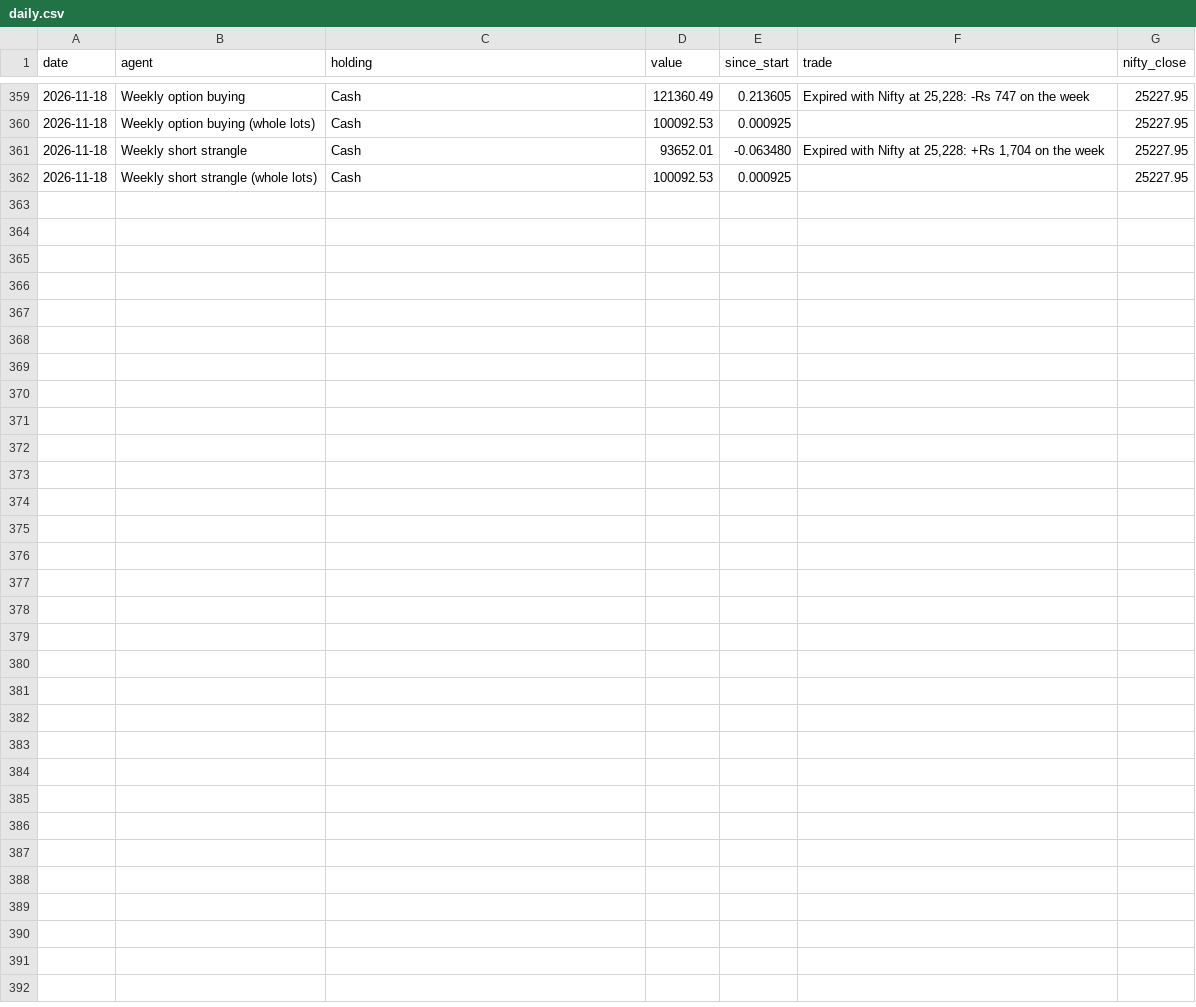
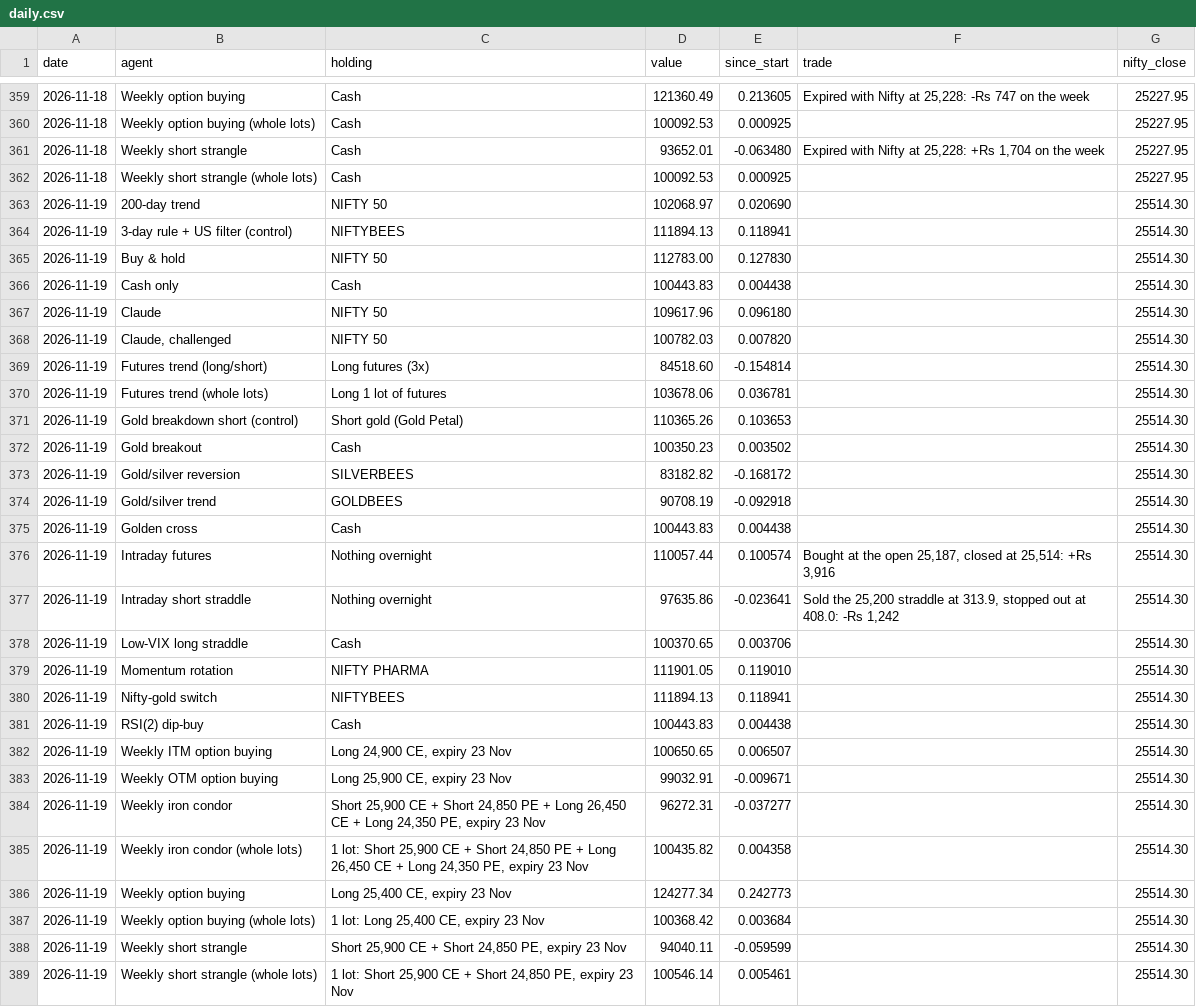
Before and after one commit to viruop/paper-arena, a CSV file: logs/daily.csv, drawn as a sheet; only a part is shown, gaps mark what is left out; the diff names each change by its address in the sheet, - before the commit and + after, or states it on an @@ line.

```diff
--- a/logs/daily.csv
+++ b/logs/daily.csv
+row 363: 2026-11-19 | 200-day trend | NIFTY 50 | 102068.97 | 0.020690 |  | 25514.30
+row 364: 2026-11-19 | 3-day rule + US filter (control) | NIFTYBEES | 111894.13 | 0.118941 |  | 25514.30
+row 365: 2026-11-19 | Buy & hold | NIFTY 50 | 112783.00 | 0.127830 |  | 25514.30
+row 366: 2026-11-19 | Cash only | Cash | 100443.83 | 0.004438 |  | 25514.30
+row 367: 2026-11-19 | Claude | NIFTY 50 | 109617.96 | 0.096180 |  | 25514.30
+row 368: 2026-11-19 | Claude, challenged | NIFTY 50 | 100782.03 | 0.007820 |  | 25514.30
+row 369: 2026-11-19 | Futures trend (long/short) | Long futures (3x) | 84518.60 | -0.154814 |  | 25514.30
+row 370: 2026-11-19 | Futures trend (whole lots) | Long 1 lot of futures | 103678.06 | 0.036781 |  | 25514.30
+row 371: 2026-11-19 | Gold breakdown short (control) | Short gold (Gold Petal) | 110365.26 | 0.103653 |  | 25514.30
+row 372: 2026-11-19 | Gold breakout | Cash | 100350.23 | 0.003502 |  | 25514.30
+row 373: 2026-11-19 | Gold/silver reversion | SILVERBEES | 83182.82 | -0.168172 |  | 25514.30
+row 374: 2026-11-19 | Gold/silver trend | GOLDBEES | 90708.19 | -0.092918 |  | 25514.30
+row 375: 2026-11-19 | Golden cross | Cash | 100443.83 | 0.004438 |  | 25514.30
+row 376: 2026-11-19 | Intraday futures | Nothing overnight | 110057.44 | 0.100574 | Bought at the open 25,187, closed at 25,514: +Rs 3,916 | 25514.30
+row 377: 2026-11-19 | Intraday short straddle | Nothing overnight | 97635.86 | -0.023641 | Sold the 25,200 straddle at 313.9, stopped out at 408.0: -Rs 1,242 | 25514.30
+row 378: 2026-11-19 | Low-VIX long straddle | Cash | 100370.65 | 0.003706 |  | 25514.30
+row 379: 2026-11-19 | Momentum rotation | NIFTY PHARMA | 111901.05 | 0.119010 |  | 25514.30
+row 380: 2026-11-19 | Nifty-gold switch | NIFTYBEES | 111894.13 | 0.118941 |  | 25514.30
+row 381: 2026-11-19 | RSI(2) dip-buy | Cash | 100443.83 | 0.004438 |  | 25514.30
+row 382: 2026-11-19 | Weekly ITM option buying | Long 24,900 CE, expiry 23 Nov | 100650.65 | 0.006507 |  | 25514.30
+row 383: 2026-11-19 | Weekly OTM option buying | Long 25,900 CE, expiry 23 Nov | 99032.91 | -0.009671 |  | 25514.30
+row 384: 2026-11-19 | Weekly iron condor | Short 25,900 CE + Short 24,850 PE + Long 26,450 CE + Long 24,350 PE, expiry 23 Nov | 96272.31 | -0.037277 |  | 25514.30
+row 385: 2026-11-19 | Weekly iron condor (whole lots) | 1 lot: Short 25,900 CE + Short 24,850 PE + Long 26,450 CE + Long 24,350 PE, expiry 23 Nov | 100435.82 | 0.004358 |  | 25514.30
+row 386: 2026-11-19 | Weekly option buying | Long 25,400 CE, expiry 23 Nov | 124277.34 | 0.242773 |  | 25514.30
+row 387: 2026-11-19 | Weekly option buying (whole lots) | 1 lot: Long 25,400 CE, expiry 23 Nov | 100368.42 | 0.003684 |  | 25514.30
+row 388: 2026-11-19 | Weekly short strangle | Short 25,900 CE + Short 24,850 PE, expiry 23 Nov | 94040.11 | -0.059599 |  | 25514.30
+row 389: 2026-11-19 | Weekly short strangle (whole lots) | 1 lot: Short 25,900 CE + Short 24,850 PE, expiry 23 Nov | 100546.14 | 0.005461 |  | 25514.30
```
Also changed, not shown: data/market/intraday/NSEI_5m.csv, logs/provenance.csv, 21 other files.
